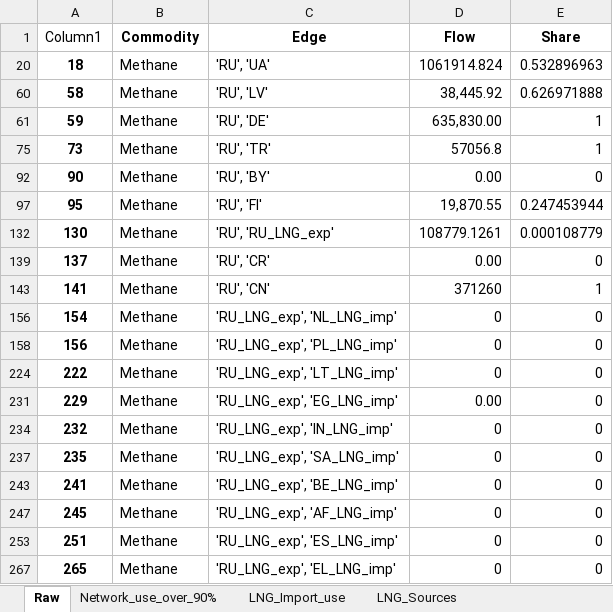
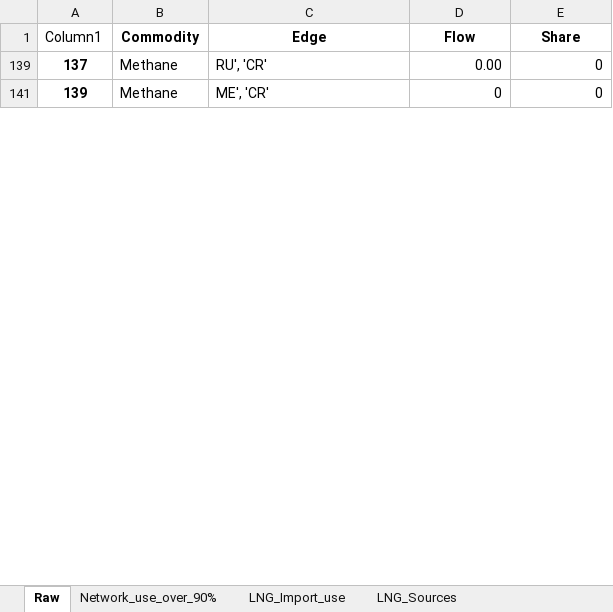
Before and after one commit to CSEI-EU/gas_infrastructure_model, an Excel workbook: 01_data/02_output_data/02_unidirectional_results/02_paper_ESR/02_prepared_results/output_2019_prepared.xlsx, sheet Raw, drawn as a sheet; only a part is shown; values as stored, in another font and other column widths than the file's, no borders; table styles not drawn; removed rows and columns are numbered as before the commit, all else as after; the diff covers the shown part only; the diff names each change by its address in the sheet, - before the commit and + after, or states it on an @@ line.

```diff
--- a/01_data/02_output_data/02_unidirectional_results/02_paper_ESR/02_prepared_results/output_2019_prepared.xlsx (sheet Raw)
+++ b/01_data/02_output_data/02_unidirectional_results/02_paper_ESR/02_prepared_results/output_2019_prepared.xlsx (sheet Raw)
-row 20: 18 | Methane | 'RU', 'UA' | 1061914.824 | 0.532896963
-row 60: 58 | Methane | 'RU', 'LV' | 38,445.92 | 0.626971888
-row 61: 59 | Methane | 'RU', 'DE' | 635,830.00 | 1
-row 75: 73 | Methane | 'RU', 'TR' | 57056.8 | 1
-row 92: 90 | Methane | 'RU', 'BY' | 0.00 | 0
-row 97: 95 | Methane | 'RU', 'FI' | 19,870.55 | 0.247453944
-row 132: 130 | Methane | 'RU', 'RU_LNG_exp' | 108779.1261 | 0.000108779
-C139 (Edge): 'RU', 'CR'
+C139 (Edge): RU', 'CR'
-row 143: 141 | Methane | 'RU', 'CN' | 371260 | 1
-row 156: 154 | Methane | 'RU_LNG_exp', 'NL_LNG_imp' | 0 | 0
-row 158: 156 | Methane | 'RU_LNG_exp', 'PL_LNG_imp' | 0 | 0
-row 224: 222 | Methane | 'RU_LNG_exp', 'LT_LNG_imp' | 0 | 0
-row 231: 229 | Methane | 'RU_LNG_exp', 'EG_LNG_imp' | 0.00 | 0
-row 234: 232 | Methane | 'RU_LNG_exp', 'IN_LNG_imp' | 0 | 0
-row 237: 235 | Methane | 'RU_LNG_exp', 'SA_LNG_imp' | 0 | 0
-A141 (Column1): 241
+A141 (Column1): 139
-C141 (Edge): 'RU_LNG_exp', 'BE_LNG_imp'
+C141 (Edge): ME', 'CR'
-row 247: 245 | Methane | 'RU_LNG_exp', 'AF_LNG_imp' | 0 | 0
-row 253: 251 | Methane | 'RU_LNG_exp', 'ES_LNG_imp' | 0 | 0
-row 267: 265 | Methane | 'RU_LNG_exp', 'EL_LNG_imp' | 0 | 0
```
Also changed, not shown: 3 added rows and 9 removed rows elsewhere in this sheet, sheet Russian_Supply_Europe, sheet LNG_Import_use, sheet LNG_Sources, other sheet tabs, hidden cells, charts or pictures.
